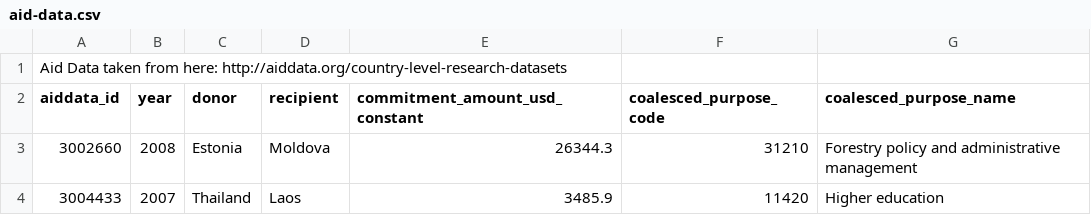
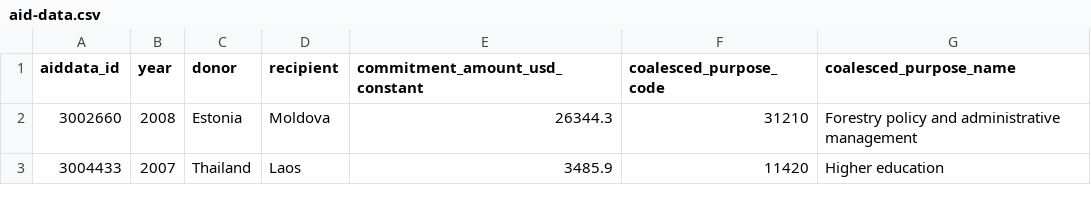
Before and after one commit to ssocolow/data-visualization, a CSV file: sheet2_materials/data/aid-data.csv, drawn as a sheet; only a part is shown; the diff names each change by its address in the sheet, - before the commit and + after, or states it on an @@ line.

```diff
--- a/sheet2_materials/data/aid-data.csv
+++ b/sheet2_materials/data/aid-data.csv
-row 1: Aid Data taken from here: http://aiddata.org/country-level-research-datasets
```
Also changed, not shown: 4 other files.
